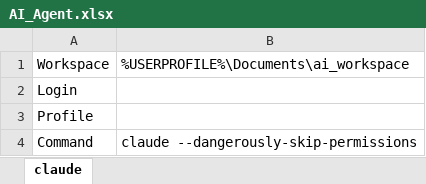
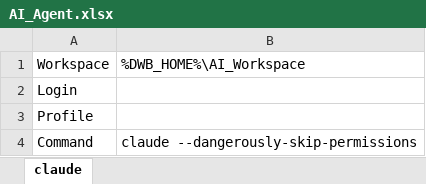
Before and after one commit to anmolbhuinya/DeveloperWorkBench, an Excel workbook: src/Tools/AIAgent/AI_Agent.xlsx, sheet claude, drawn as a sheet; values as stored, in another font and other column widths than the file's, no borders; the diff names each change by its address in the sheet, - before the commit and + after, or states it on an @@ line.

```diff
--- a/src/Tools/AIAgent/AI_Agent.xlsx (sheet claude)
+++ b/src/Tools/AIAgent/AI_Agent.xlsx (sheet claude)
-B1: %USERPROFILE%\Documents\ai_workspace
+B1: %DWB_HOME%\AI_Workspace
```
Also changed, not shown: 5 other files.
